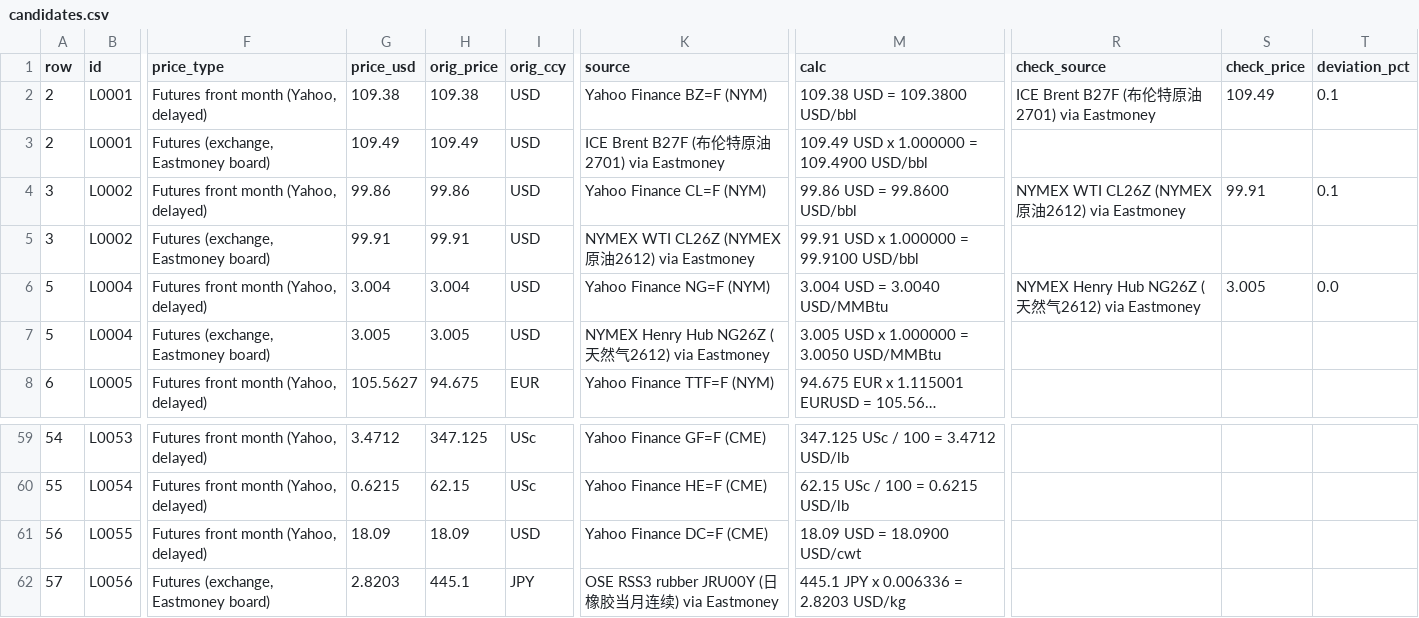
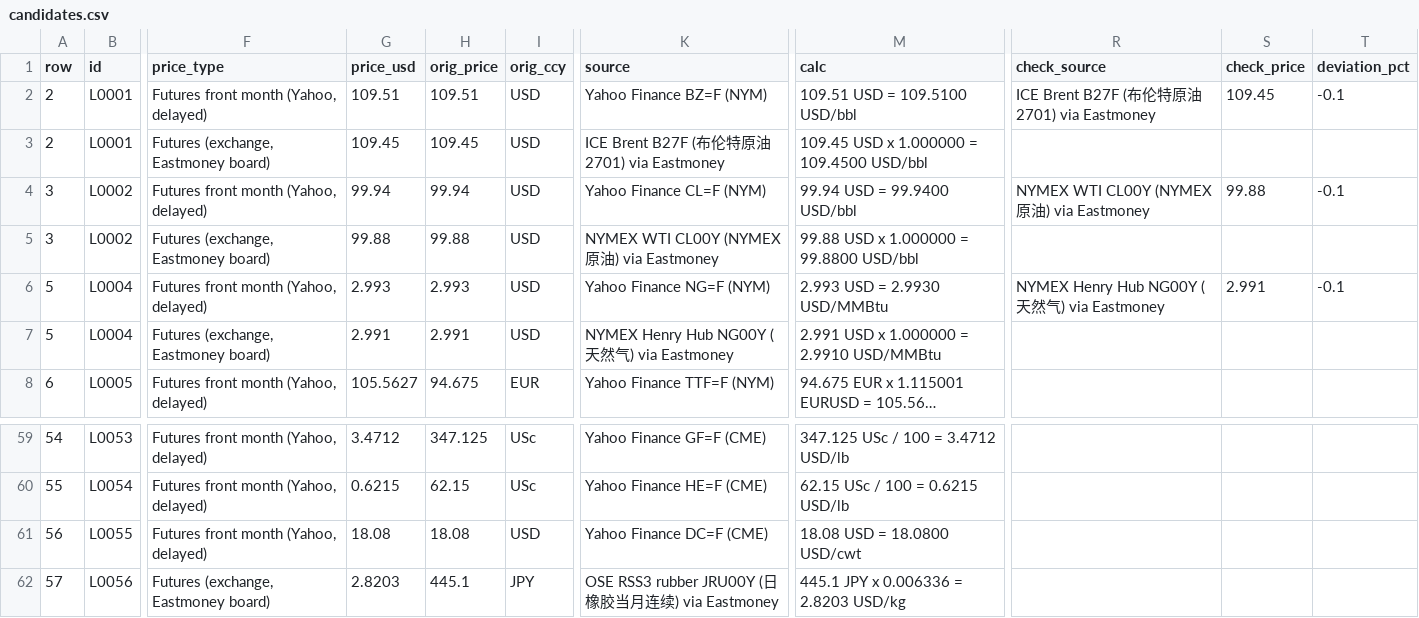
Before and after one commit to etaram/commodity-feeder, a CSV file: data/candidates.csv, drawn as a sheet; only a part is shown, gaps mark what is left out; long unchanged cells end in …; the diff covers the shown part only; the diff names each change by its address in the sheet, - before the commit and + after, or states it on an @@ line.

```diff
--- a/data/candidates.csv
+++ b/data/candidates.csv
-G2 (price_usd): 109.38
+G2 (price_usd): 109.51
-H2 (orig_price): 109.38
+H2 (orig_price): 109.51
-M2 (calc): 109.38 USD = 109.3800 USD/bbl
+M2 (calc): 109.51 USD = 109.5100 USD/bbl
-S2 (check_price): 109.49
+S2 (check_price): 109.45
-T2 (deviation_pct): 0.1
+T2 (deviation_pct): -0.1
-G3 (price_usd): 109.49
+G3 (price_usd): 109.45
-H3 (orig_price): 109.49
+H3 (orig_price): 109.45
-M3 (calc): 109.49 USD x 1.000000 = 109.4900 USD/bbl
+M3 (calc): 109.45 USD x 1.000000 = 109.4500 USD/bbl
-G4 (price_usd): 99.86
+G4 (price_usd): 99.94
-H4 (orig_price): 99.86
+H4 (orig_price): 99.94
-M4 (calc): 99.86 USD = 99.8600 USD/bbl
+M4 (calc): 99.94 USD = 99.9400 USD/bbl
-R4 (check_source): NYMEX WTI CL26Z (NYMEX原油2612) via Eastmoney
+R4 (check_source): NYMEX WTI CL00Y (NYMEX原油) via Eastmoney
-S4 (check_price): 99.91
+S4 (check_price): 99.88
-T4 (deviation_pct): 0.1
+T4 (deviation_pct): -0.1
-G5 (price_usd): 99.91
+G5 (price_usd): 99.88
-H5 (orig_price): 99.91
+H5 (orig_price): 99.88
-K5 (source): NYMEX WTI CL26Z (NYMEX原油2612) via Eastmoney
+K5 (source): NYMEX WTI CL00Y (NYMEX原油) via Eastmoney
-M5 (calc): 99.91 USD x 1.000000 = 99.9100 USD/bbl
+M5 (calc): 99.88 USD x 1.000000 = 99.8800 USD/bbl
-G6 (price_usd): 3.004
+G6 (price_usd): 2.993
-H6 (orig_price): 3.004
+H6 (orig_price): 2.993
-M6 (calc): 3.004 USD = 3.0040 USD/MMBtu
+M6 (calc): 2.993 USD = 2.9930 USD/MMBtu
-R6 (check_source): NYMEX Henry Hub NG26Z (天然气2612) via Eastmoney
+R6 (check_source): NYMEX Henry Hub NG00Y (天然气) via Eastmoney
-S6 (check_price): 3.005
+S6 (check_price): 2.991
-T6 (deviation_pct): 0.0
+T6 (deviation_pct): -0.1
-G7 (price_usd): 3.005
+G7 (price_usd): 2.991
-H7 (orig_price): 3.005
+H7 (orig_price): 2.991
-K7 (source): NYMEX Henry Hub NG26Z (天然气2612) via Eastmoney
+K7 (source): NYMEX Henry Hub NG00Y (天然气) via Eastmoney
-M7 (calc): 3.005 USD x 1.000000 = 3.0050 USD/MMBtu
+M7 (calc): 2.991 USD x 1.000000 = 2.9910 USD/MMBtu
-G61 (price_usd): 18.09
+G61 (price_usd): 18.08
-H61 (orig_price): 18.09
+H61 (orig_price): 18.08
-M61 (calc): 18.09 USD = 18.0900 USD/cwt
+M61 (calc): 18.08 USD = 18.0800 USD/cwt
```
Also changed, not shown: 126 edited cells elsewhere in this file, data/import/history_stage.csv, data/raw/em_global.csv, 5 other files.
